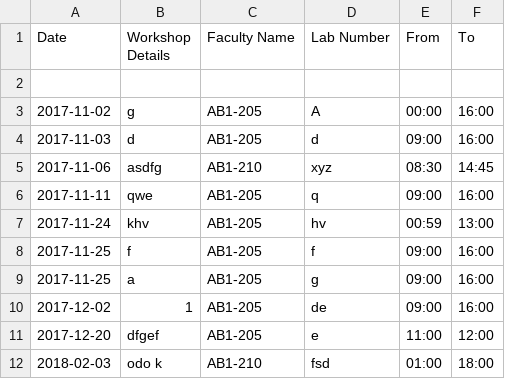
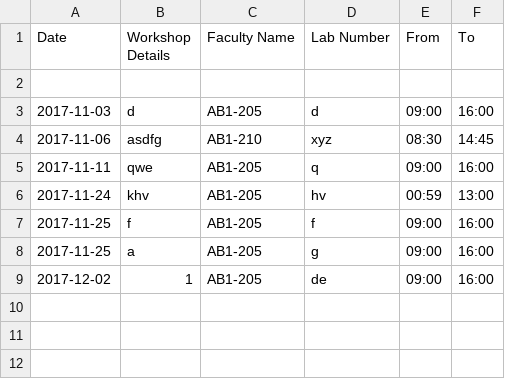
Before and after one commit to SudharshanNagarajan17/IWP, a CSV file: workshop-upc.csv, drawn as a sheet; the diff names each change by its address in the sheet, - before the commit and + after, or states it on an @@ line.

```diff
--- a/workshop-upc.csv
+++ b/workshop-upc.csv
-row 3: 2017-11-02 | g | AB1-205 | A | 00:00 | 16:00
-row 11: 2017-12-20 | dfgef | AB1-205 | e | 11:00 | 12:00
-row 12: 2018-02-03 | odo k | AB1-210 | fsd | 01:00 | 18:00
```
Also changed, not shown: workshop-date.csv, workshop-lno.csv, 12 other files.
